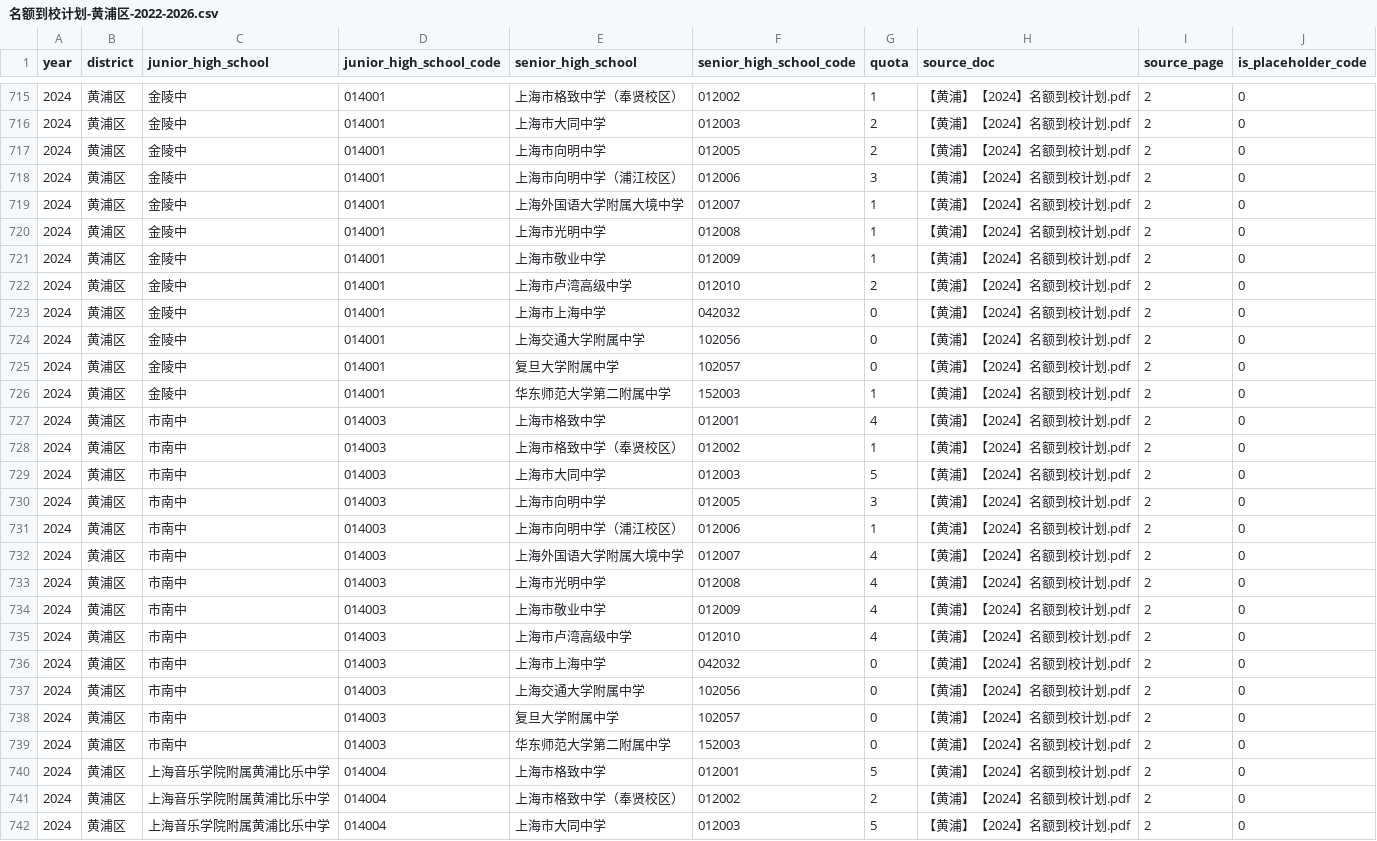
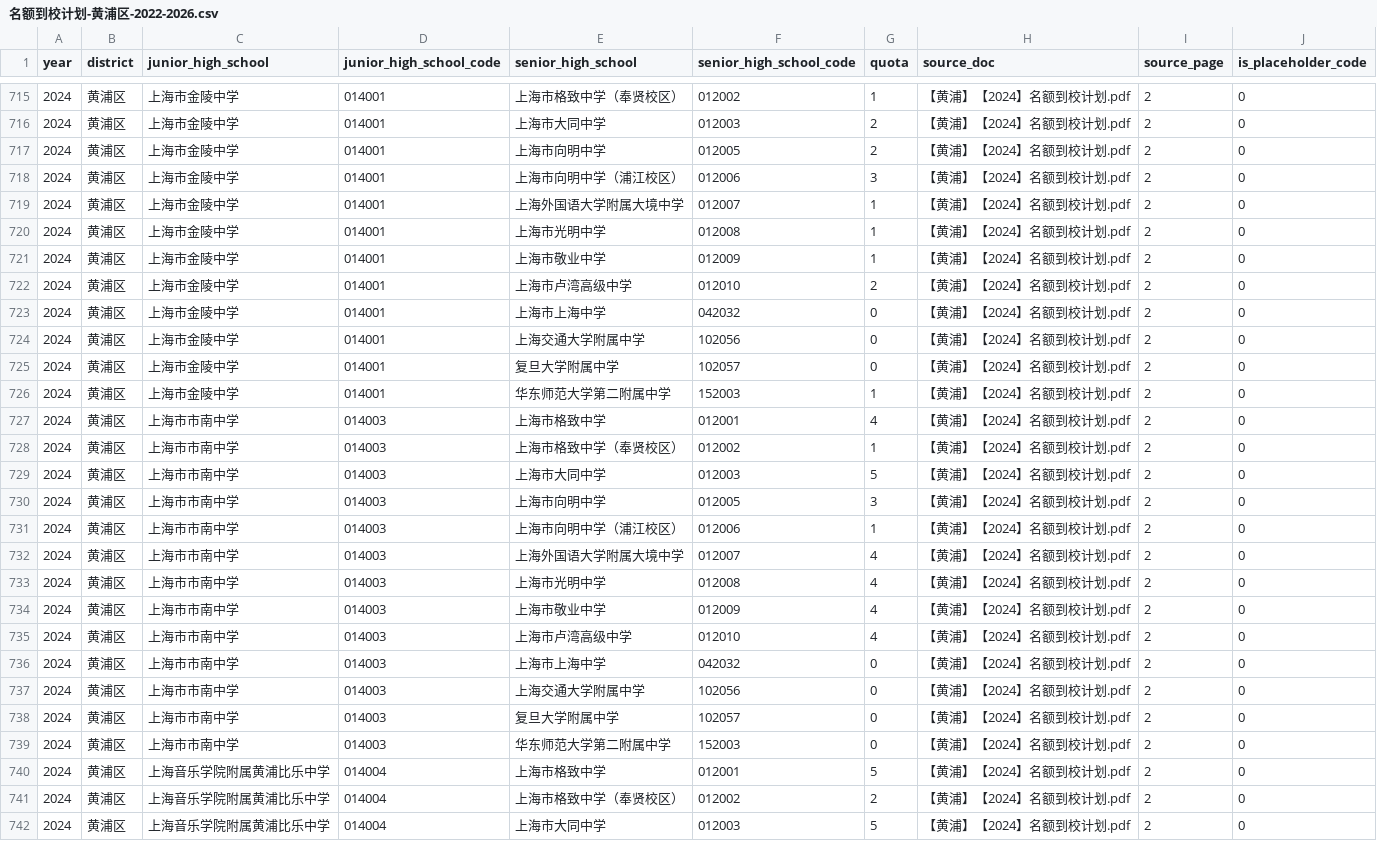
Before and after one commit to iStarFire/Shanghai-XueQuFang, a CSV file: data/黄浦区/学校/名额到校计划-黄浦区-2022-2026.csv, drawn as a sheet; only a part is shown, gaps mark what is left out; the diff covers the shown part only.

```diff
--- a/data/黄浦区/学校/名额到校计划-黄浦区-2022-2026.csv
+++ b/data/黄浦区/学校/名额到校计划-黄浦区-2022-2026.csv
@@ -715,26 +715,26 @@
-2024,黄浦区,金陵中,014001,上海市格致中学（奉贤校区）,012002,1,【黄浦】【2024】名额到校计划.pdf,2,0
-2024,黄浦区,金陵中,014001,上海市大同中学,012003,2,【黄浦】【2024】名额到校计划.pdf,2,0
-2024,黄浦区,金陵中,014001,上海市向明中学,012005,2,【黄浦】【2024】名额到校计划.pdf,2,0
-2024,黄浦区,金陵中,014001,上海市向明中学（浦江校区）,012006,3,【黄浦】【2024】名额到校计划.pdf,2,0
-2024,黄浦区,金陵中,014001,上海外国语大学附属大境中学,012007,1,【黄浦】【2024】名额到校计划.pdf,2,0
-2024,黄浦区,金陵中,014001,上海市光明中学,012008,1,【黄浦】【2024】名额到校计划.pdf,2,0
-2024,黄浦区,金陵中,014001,上海市敬业中学,012009,1,【黄浦】【2024】名额到校计划.pdf,2,0
-2024,黄浦区,金陵中,014001,上海市卢湾高级中学,012010,2,【黄浦】【2024】名额到校计划.pdf,2,0
-2024,黄浦区,金陵中,014001,上海市上海中学,042032,0,【黄浦】【2024】名额到校计划.pdf,2,0
-2024,黄浦区,金陵中,014001,上海交通大学附属中学,102056,0,【黄浦】【2024】名额到校计划.pdf,2,0
-2024,黄浦区,金陵中,014001,复旦大学附属中学,102057,0,【黄浦】【2024】名额到校计划.pdf,2,0
-2024,黄浦区,金陵中,014001,华东师范大学第二附属中学,152003,1,【黄浦】【2024】名额到校计划.pdf,2,0
-2024,黄浦区,市南中,014003,上海市格致中学,012001,4,【黄浦】【2024】名额到校计划.pdf,2,0
-2024,黄浦区,市南中,014003,上海市格致中学（奉贤校区）,012002,1,【黄浦】【2024】名额到校计划.pdf,2,0
-2024,黄浦区,市南中,014003,上海市大同中学,012003,5,【黄浦】【2024】名额到校计划.pdf,2,0
-2024,黄浦区,市南中,014003,上海市向明中学,012005,3,【黄浦】【2024】名额到校计划.pdf,2,0
-2024,黄浦区,市南中,014003,上海市向明中学（浦江校区）,012006,1,【黄浦】【2024】名额到校计划.pdf,2,0
-2024,黄浦区,市南中,014003,上海外国语大学附属大境中学,012007,4,【黄浦】【2024】名额到校计划.pdf,2,0
-2024,黄浦区,市南中,014003,上海市光明中学,012008,4,【黄浦】【2024】名额到校计划.pdf,2,0
-2024,黄浦区,市南中,014003,上海市敬业中学,012009,4,【黄浦】【2024】名额到校计划.pdf,2,0
-2024,黄浦区,市南中,014003,上海市卢湾高级中学,012010,4,【黄浦】【2024】名额到校计划.pdf,2,0
-2024,黄浦区,市南中,014003,上海市上海中学,042032,0,【黄浦】【2024】名额到校计划.pdf,2,0
-2024,黄浦区,市南中,014003,上海交通大学附属中学,102056,0,【黄浦】【2024】名额到校计划.pdf,2,0
-2024,黄浦区,市南中,014003,复旦大学附属中学,102057,0,【黄浦】【2024】名额到校计划.pdf,2,0
-2024,黄浦区,市南中,014003,华东师范大学第二附属中学,152003,0,【黄浦】【2024】名额到校计划.pdf,2,0
+2024,黄浦区,上海市金陵中学,014001,上海市格致中学（奉贤校区）,012002,1,【黄浦】【2024】名额到校计划.pdf,2,0
+2024,黄浦区,上海市金陵中学,014001,上海市大同中学,012003,2,【黄浦】【2024】名额到校计划.pdf,2,0
+2024,黄浦区,上海市金陵中学,014001,上海市向明中学,012005,2,【黄浦】【2024】名额到校计划.pdf,2,0
+2024,黄浦区,上海市金陵中学,014001,上海市向明中学（浦江校区）,012006,3,【黄浦】【2024】名额到校计划.pdf,2,0
+2024,黄浦区,上海市金陵中学,014001,上海外国语大学附属大境中学,012007,1,【黄浦】【2024】名额到校计划.pdf,2,0
+2024,黄浦区,上海市金陵中学,014001,上海市光明中学,012008,1,【黄浦】【2024】名额到校计划.pdf,2,0
+2024,黄浦区,上海市金陵中学,014001,上海市敬业中学,012009,1,【黄浦】【2024】名额到校计划.pdf,2,0
+2024,黄浦区,上海市金陵中学,014001,上海市卢湾高级中学,012010,2,【黄浦】【2024】名额到校计划.pdf,2,0
+2024,黄浦区,上海市金陵中学,014001,上海市上海中学,042032,0,【黄浦】【2024】名额到校计划.pdf,2,0
+2024,黄浦区,上海市金陵中学,014001,上海交通大学附属中学,102056,0,【黄浦】【2024】名额到校计划.pdf,2,0
+2024,黄浦区,上海市金陵中学,014001,复旦大学附属中学,102057,0,【黄浦】【2024】名额到校计划.pdf,2,0
+2024,黄浦区,上海市金陵中学,014001,华东师范大学第二附属中学,152003,1,【黄浦】【2024】名额到校计划.pdf,2,0
+2024,黄浦区,上海市市南中学,014003,上海市格致中学,012001,4,【黄浦】【2024】名额到校计划.pdf,2,0
+2024,黄浦区,上海市市南中学,014003,上海市格致中学（奉贤校区）,012002,1,【黄浦】【2024】名额到校计划.pdf,2,0
+2024,黄浦区,上海市市南中学,014003,上海市大同中学,012003,5,【黄浦】【2024】名额到校计划.pdf,2,0
+2024,黄浦区,上海市市南中学,014003,上海市向明中学,012005,3,【黄浦】【2024】名额到校计划.pdf,2,0
+2024,黄浦区,上海市市南中学,014003,上海市向明中学（浦江校区）,012006,1,【黄浦】【2024】名额到校计划.pdf,2,0
+2024,黄浦区,上海市市南中学,014003,上海外国语大学附属大境中学,012007,4,【黄浦】【2024】名额到校计划.pdf,2,0
+2024,黄浦区,上海市市南中学,014003,上海市光明中学,012008,4,【黄浦】【2024】名额到校计划.pdf,2,0
+2024,黄浦区,上海市市南中学,014003,上海市敬业中学,012009,4,【黄浦】【2024】名额到校计划.pdf,2,0
+2024,黄浦区,上海市市南中学,014003,上海市卢湾高级中学,012010,4,【黄浦】【2024】名额到校计划.pdf,2,0
+2024,黄浦区,上海市市南中学,014003,上海市上海中学,042032,0,【黄浦】【2024】名额到校计划.pdf,2,0
+2024,黄浦区,上海市市南中学,014003,上海交通大学附属中学,102056,0,【黄浦】【2024】名额到校计划.pdf,2,0
+2024,黄浦区,上海市市南中学,014003,复旦大学附属中学,102057,0,【黄浦】【2024】名额到校计划.pdf,2,0
+2024,黄浦区,上海市市南中学,014003,华东师范大学第二附属中学,152003,0,【黄浦】【2024】名额到校计划.pdf,2,0
 2024,黄浦区,上海音乐学院附属黄浦比乐中学,014004,上海市格致中学,012001,5,【黄浦】【2024】名额到校计划.pdf,2,0
```
Also changed, not shown: 107 edited cells elsewhere in this file, data/黄浦区/学校/名额到校最低分数线-黄浦区-2022-2026.csv, 1 other file.
